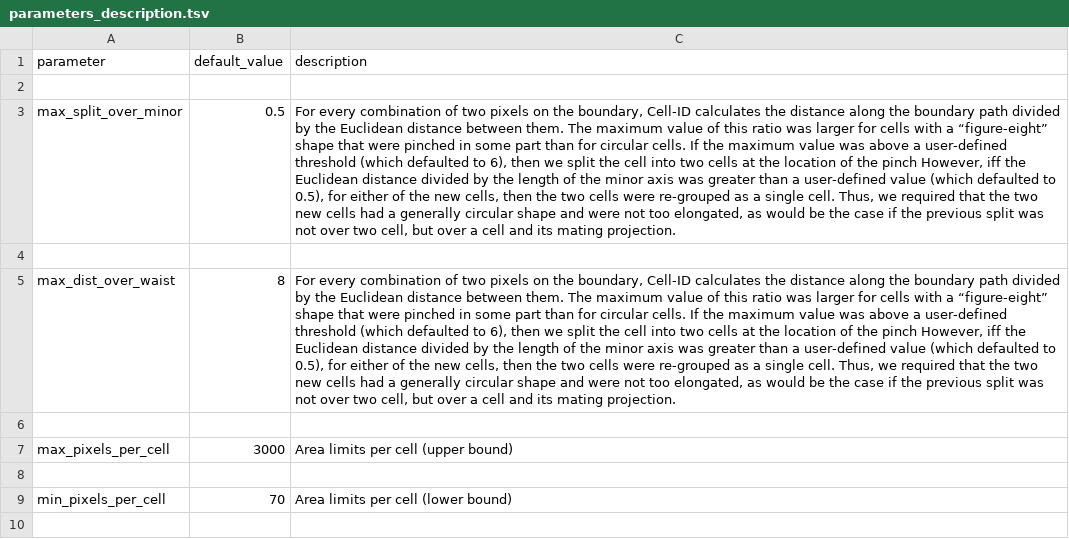
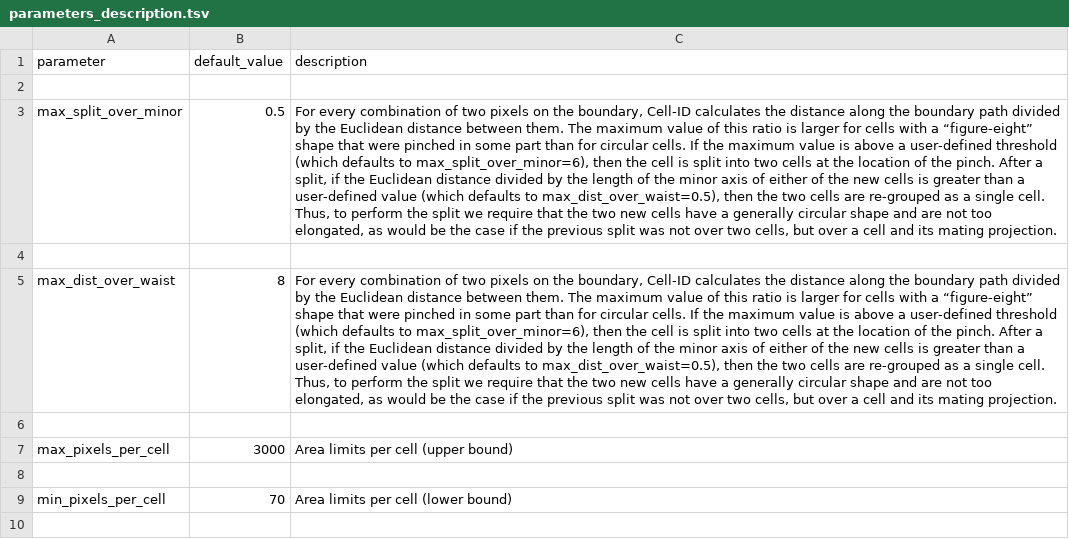
Before and after one commit to darksideoftheshmoo/rcell2, a TSV file: inst/parameters_description.tsv, drawn as a sheet; only a part is shown; the diff names each change by its address in the sheet, - before the commit and + after, or states it on an @@ line.

Commit message:
better docs for max_split_over_minor and max_dist_over_waist CellID params
Former-commit-id: 30bb489b51f52ae41ed18fec60b1aaaf7ad75e03

```diff
--- a/inst/parameters_description.tsv
+++ b/inst/parameters_description.tsv
-C3 (description): …this ratio was larger for cells with a “figure-eight” shape that were pinched in some part than for circular cells. If the maximum value was above a user-defined threshold (which defaulted to 6), then we split the cell into two cells at the location of the pinch However, iff the Euclidean distance divided by the length of the minor axis was greater than a user-defined value (which defaulted to 0.5), for either of the new cells, then the two cells were re-grouped as a single cell. Thus, we required that the two new cells had a generally circular shape and were not too elongated, as would be the case if the previous split was not over two cell, but over…
+C3 (description): …this ratio is larger for cells with a “figure-eight” shape that were pinched in some part than for circular cells. If the maximum value is above a user-defined threshold (which defaults to max_split_over_minor=6), then the cell is split into two cells at the location of the pinch. After a split, if the Euclidean distance divided by the length of the minor axis of either of the new cells is greater than a user-defined value (which defaults to max_dist_over_waist=0.5), then the two cells are re-grouped as a single cell. Thus, to perform the split we require that the two new cells have a generally circular shape and are not too elongated, as would be the case if the previous split was not over two cells, but over…
-C5 (description): …this ratio was larger for cells with a “figure-eight” shape that were pinched in some part than for circular cells. If the maximum value was above a user-defined threshold (which defaulted to 6), then we split the cell into two cells at the location of the pinch However, iff the Euclidean distance divided by the length of the minor axis was greater than a user-defined value (which defaulted to 0.5), for either of the new cells, then the two cells were re-grouped as a single cell. Thus, we required that the two new cells had a generally circular shape and were not too elongated, as would be the case if the previous split was not over two cell, but over…
+C5 (description): …this ratio is larger for cells with a “figure-eight” shape that were pinched in some part than for circular cells. If the maximum value is above a user-defined threshold (which defaults to max_split_over_minor=6), then the cell is split into two cells at the location of the pinch. After a split, if the Euclidean distance divided by the length of the minor axis of either of the new cells is greater than a user-defined value (which defaults to max_dist_over_waist=0.5), then the two cells are re-grouped as a single cell. Thus, to perform the split we require that the two new cells have a generally circular shape and are not too elongated, as would be the case if the previous split was not over two cells, but over…
```
Also changed, not shown: 1 other file.
